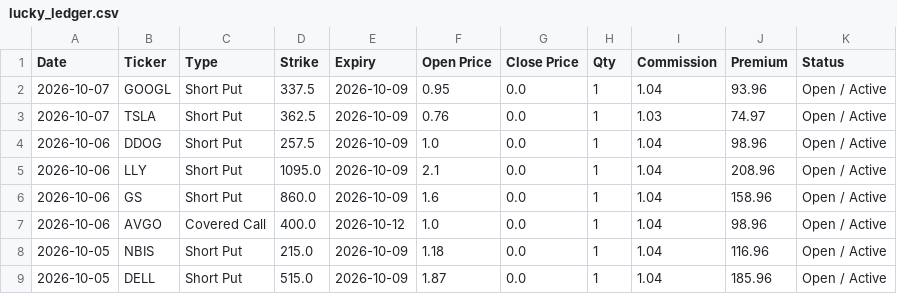
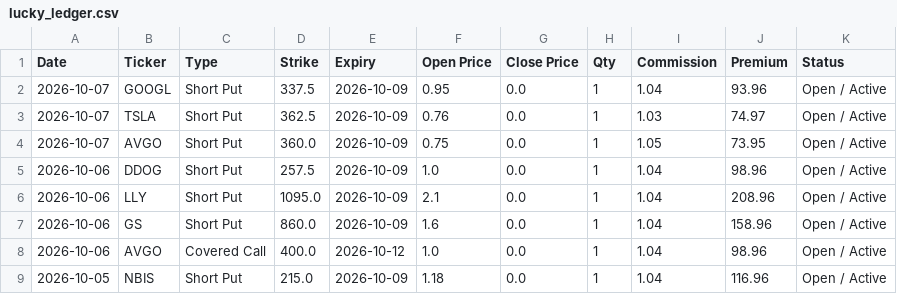
Before and after one commit to wongtszzz/lucky-lab, a CSV file: lucky_ledger.csv, drawn as a sheet; only a part is shown; the shorter side is filled out with more unchanged rows.

Commit message:
Ledger Auto-Sync: 2026-10-07 15:35:58

```diff
--- a/lucky_ledger.csv
+++ b/lucky_ledger.csv
@@ -3,2 +3,3 @@ Date,Ticker,Type,Strike,Expiry,Open Price,Close Price,Qty,Commission,Premium,Sta
 2026-10-07,TSLA,Short Put,362.5,2026-10-09,0.76,0.0,1,1.03,74.97,Open / Active
+2026-10-07,AVGO,Short Put,360.0,2026-10-09,0.75,0.0,1,1.05,73.95,Open / Active
 2026-10-06,DDOG,Short Put,257.5,2026-10-09,1.0,0.0,1,1.04,98.96,Open / Active
```
